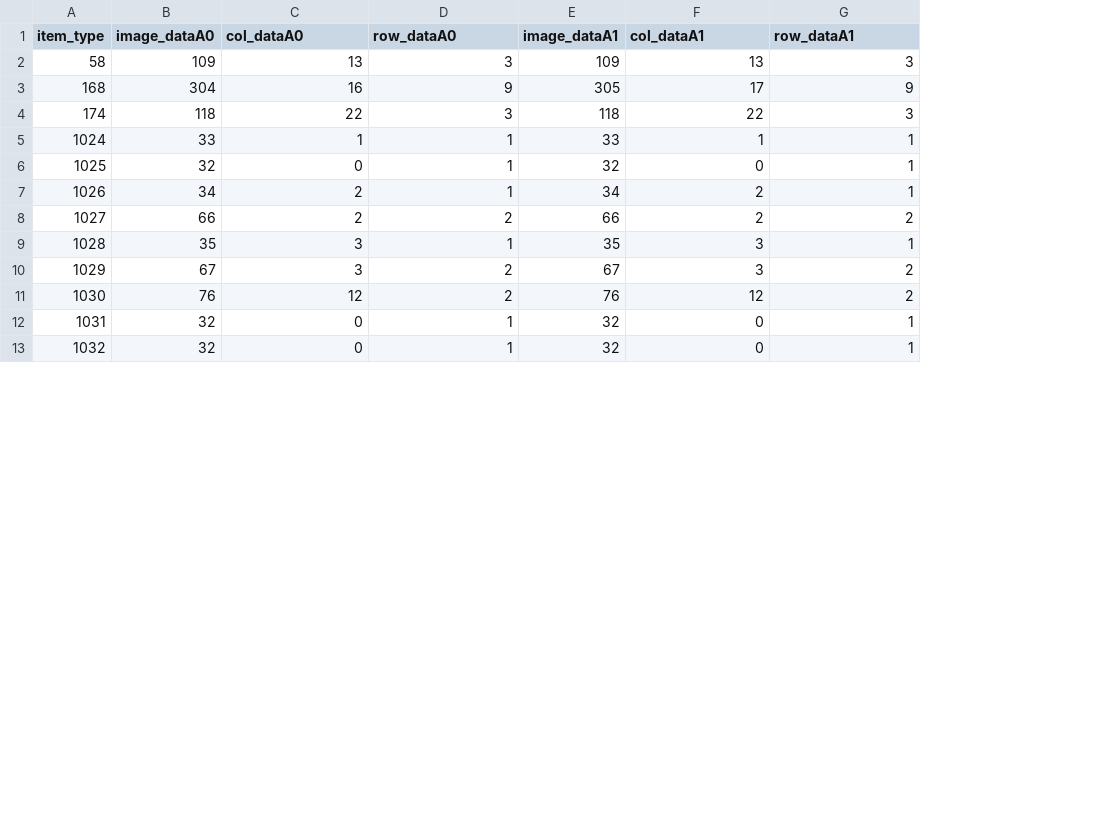
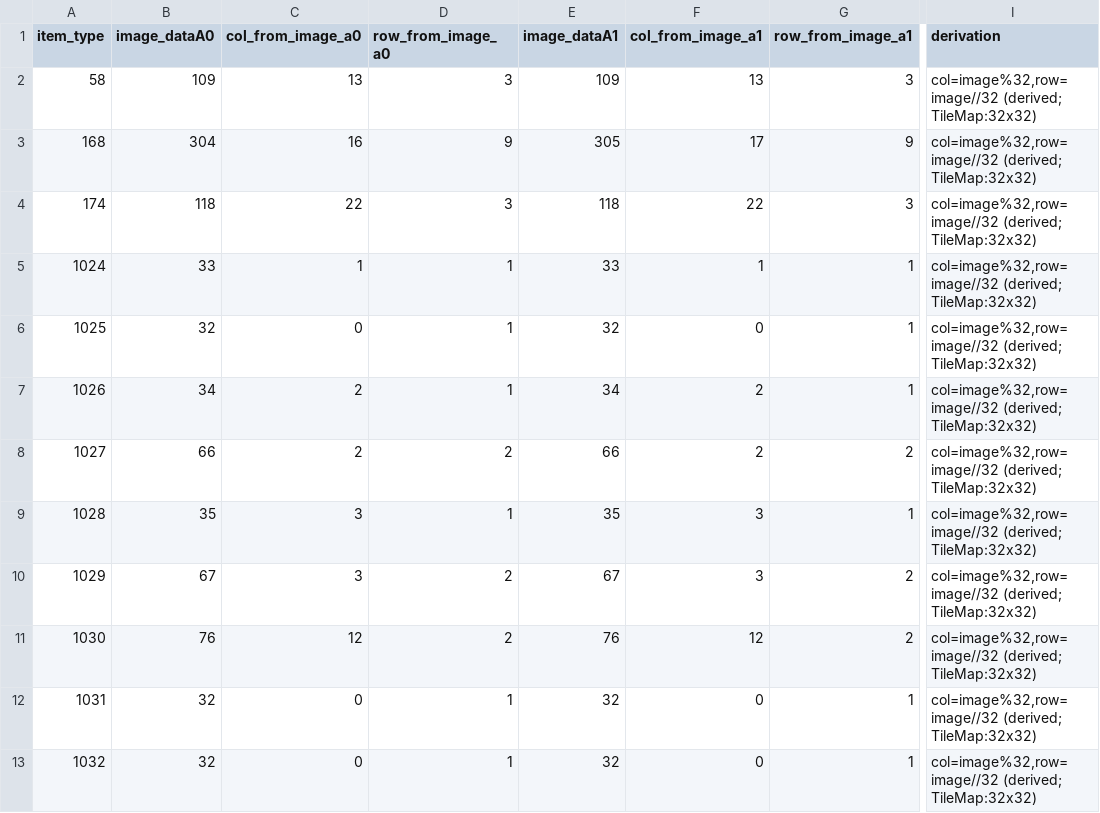
Before and after one commit to Gong-Mi/The_Blockheads_Rebuild, a TSV file: reconstruction/reverse-v3/native/original_item_image_map.tsv, drawn as a sheet; only a part is shown, gaps mark what is left out; the diff names each change by its address in the sheet, - before the commit and + after, or states it on an @@ line.

```diff
--- a/reconstruction/reverse-v3/native/original_item_image_map.tsv
+++ b/reconstruction/reverse-v3/native/original_item_image_map.tsv
+column I (derivation), rows 2-13: all col=image%32,row=image//32 (derived; TileMap:32x32)
-C1: col_dataA0
+C1: col_from_image_a0
-D1: row_dataA0
+D1: row_from_image_a0
-F1: col_dataA1
+F1: col_from_image_a1
-G1: row_dataA1
+G1: row_from_image_a1
```
Also changed, not shown: reconstruction/reverse-v3/native/atlas_geometry_contract.tsv, 9 other files.
